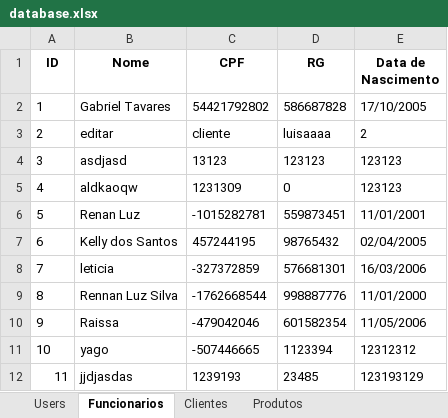
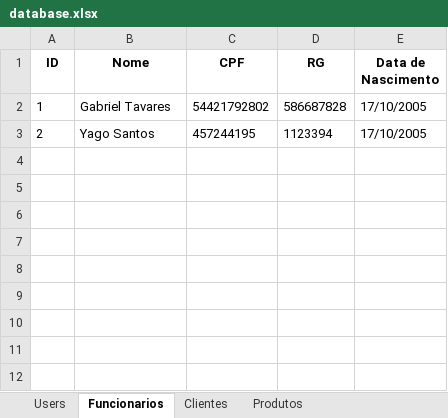
Before and after one commit to tavareesdev/sistema_hortifruti, an Excel workbook: output/database.xlsx, sheet Funcionarios, drawn as a sheet; values as stored, in another font and other column widths than the file's, no borders; the diff names each change by its address in the sheet, - before the commit and + after, or states it on an @@ line.

```diff
--- a/output/database.xlsx (sheet Funcionarios)
+++ b/output/database.xlsx (sheet Funcionarios)
-B3 (Nome): editar
+B3 (Nome): Yago Santos
-C3 (CPF): cliente
+C3 (CPF): 457244195
-D3 (RG): luisaaaa
+D3 (RG): 1123394
-E3 (Data de Nascimento): 2
+E3 (Data de Nascimento): 17/10/2005
-row 4: 3 | asdjasd | 13123 | 123123 | 123123
-row 5: 4 | aldkaoqw | 1231309 | 0 | 123123
-row 6: 5 | Renan Luz | -1015282781 | 559873451 | 11/01/2001
-row 7: 6 | Kelly dos Santos | 457244195 | 98765432 | 02/04/2005
-row 8: 7 | leticia | -327372859 | 576681301 | 16/03/2006
-row 9: 8 | Rennan Luz Silva | -1762668544 | 998887776 | 11/01/2000
-row 10: 9 | Raissa | -479042046 | 601582354 | 11/05/2006
-row 11: 10 | yago | -507446665 | 1123394 | 12312312
-row 12: 11 | jjdjasdas | 1239193 | 23485 | 123193129
```
Also changed, not shown: sheet Produtos, sheet Users, sheet Clientes, 3 other files.
